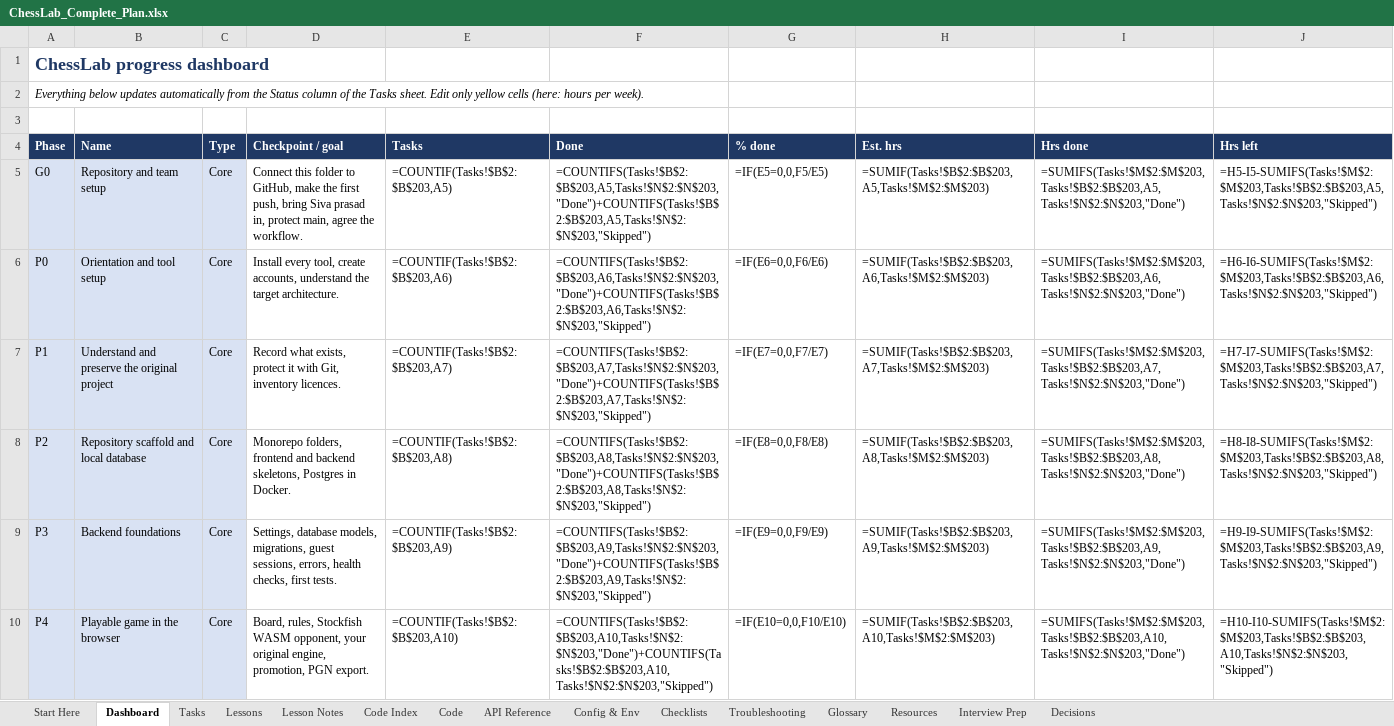
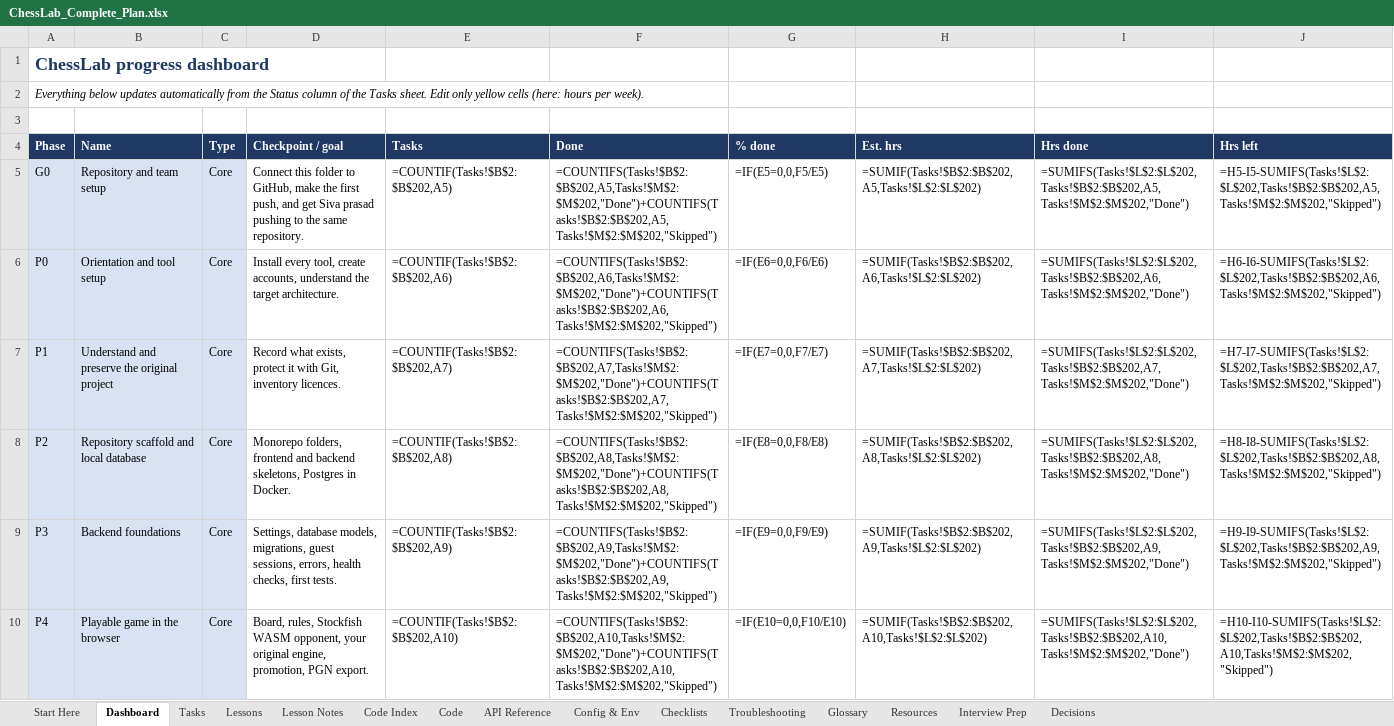
Before and after one commit to msris93197-dev/ChessLab, an Excel workbook: docs/ChessLab_Complete_Plan.xlsx, sheet Dashboard, drawn as a sheet; only a part is shown; values as stored, in another font and other column widths than the file's, no borders; formulas without a stored value are shown as written; conditional formats not drawn; the diff covers the shown part only; the diff names each change by its address in the sheet, - before the commit and + after, or states it on an @@ line.

```diff
--- a/docs/ChessLab_Complete_Plan.xlsx (sheet Dashboard)
+++ b/docs/ChessLab_Complete_Plan.xlsx (sheet Dashboard)
-D5: …first push, bring Siva prasad in, protect main, agree the workflow.
+D5: …first push, and get Siva prasad pushing to the same repository.
-E5: =COUNTIF(Tasks!$B$2:$B$203,A5)
+E5: =COUNTIF(Tasks!$B$2:$B$202,A5)
-F5: =COUNTIFS(Tasks!$B$2:$B$203,A5,Tasks!$N$2:$N$203,"Done")+COUNTIFS(Tasks!$B$2:$B$203,A5,Tasks!$N$2:$N$203,"Skipped")
+F5: =COUNTIFS(Tasks!$B$2:$B$202,A5,Tasks!$M$2:$M$202,"Done")+COUNTIFS(Tasks!$B$2:$B$202,A5,Tasks!$M$2:$M$202,"Skipped")
-H5: =SUMIF(Tasks!$B$2:$B$203,A5,Tasks!$M$2:$M$203)
+H5: =SUMIF(Tasks!$B$2:$B$202,A5,Tasks!$L$2:$L$202)
-I5: =SUMIFS(Tasks!$M$2:$M$203,Tasks!$B$2:$B$203,A5,Tasks!$N$2:$N$203,"Done")
+I5: =SUMIFS(Tasks!$L$2:$L$202,Tasks!$B$2:$B$202,A5,Tasks!$M$2:$M$202,"Done")
-J5: =H5-I5-SUMIFS(Tasks!$M$2:$M$203,Tasks!$B$2:$B$203,A5,Tasks!$N$2:$N$203,"Skipped")
+J5: =H5-I5-SUMIFS(Tasks!$L$2:$L$202,Tasks!$B$2:$B$202,A5,Tasks!$M$2:$M$202,"Skipped")
-E6: =COUNTIF(Tasks!$B$2:$B$203,A6)
+E6: =COUNTIF(Tasks!$B$2:$B$202,A6)
-F6: =COUNTIFS(Tasks!$B$2:$B$203,A6,Tasks!$N$2:$N$203,"Done")+COUNTIFS(Tasks!$B$2:$B$203,A6,Tasks!$N$2:$N$203,"Skipped")
+F6: =COUNTIFS(Tasks!$B$2:$B$202,A6,Tasks!$M$2:$M$202,"Done")+COUNTIFS(Tasks!$B$2:$B$202,A6,Tasks!$M$2:$M$202,"Skipped")
-H6: =SUMIF(Tasks!$B$2:$B$203,A6,Tasks!$M$2:$M$203)
+H6: =SUMIF(Tasks!$B$2:$B$202,A6,Tasks!$L$2:$L$202)
-I6: =SUMIFS(Tasks!$M$2:$M$203,Tasks!$B$2:$B$203,A6,Tasks!$N$2:$N$203,"Done")
+I6: =SUMIFS(Tasks!$L$2:$L$202,Tasks!$B$2:$B$202,A6,Tasks!$M$2:$M$202,"Done")
-J6: =H6-I6-SUMIFS(Tasks!$M$2:$M$203,Tasks!$B$2:$B$203,A6,Tasks!$N$2:$N$203,"Skipped")
+J6: =H6-I6-SUMIFS(Tasks!$L$2:$L$202,Tasks!$B$2:$B$202,A6,Tasks!$M$2:$M$202,"Skipped")
-E7: =COUNTIF(Tasks!$B$2:$B$203,A7)
+E7: =COUNTIF(Tasks!$B$2:$B$202,A7)
-F7: =COUNTIFS(Tasks!$B$2:$B$203,A7,Tasks!$N$2:$N$203,"Done")+COUNTIFS(Tasks!$B$2:$B$203,A7,Tasks!$N$2:$N$203,"Skipped")
+F7: =COUNTIFS(Tasks!$B$2:$B$202,A7,Tasks!$M$2:$M$202,"Done")+COUNTIFS(Tasks!$B$2:$B$202,A7,Tasks!$M$2:$M$202,"Skipped")
-H7: =SUMIF(Tasks!$B$2:$B$203,A7,Tasks!$M$2:$M$203)
+H7: =SUMIF(Tasks!$B$2:$B$202,A7,Tasks!$L$2:$L$202)
-I7: =SUMIFS(Tasks!$M$2:$M$203,Tasks!$B$2:$B$203,A7,Tasks!$N$2:$N$203,"Done")
+I7: =SUMIFS(Tasks!$L$2:$L$202,Tasks!$B$2:$B$202,A7,Tasks!$M$2:$M$202,"Done")
-J7: =H7-I7-SUMIFS(Tasks!$M$2:$M$203,Tasks!$B$2:$B$203,A7,Tasks!$N$2:$N$203,"Skipped")
+J7: =H7-I7-SUMIFS(Tasks!$L$2:$L$202,Tasks!$B$2:$B$202,A7,Tasks!$M$2:$M$202,"Skipped")
-E8: =COUNTIF(Tasks!$B$2:$B$203,A8)
+E8: =COUNTIF(Tasks!$B$2:$B$202,A8)
-F8: =COUNTIFS(Tasks!$B$2:$B$203,A8,Tasks!$N$2:$N$203,"Done")+COUNTIFS(Tasks!$B$2:$B$203,A8,Tasks!$N$2:$N$203,"Skipped")
+F8: =COUNTIFS(Tasks!$B$2:$B$202,A8,Tasks!$M$2:$M$202,"Done")+COUNTIFS(Tasks!$B$2:$B$202,A8,Tasks!$M$2:$M$202,"Skipped")
-H8: =SUMIF(Tasks!$B$2:$B$203,A8,Tasks!$M$2:$M$203)
+H8: =SUMIF(Tasks!$B$2:$B$202,A8,Tasks!$L$2:$L$202)
-I8: =SUMIFS(Tasks!$M$2:$M$203,Tasks!$B$2:$B$203,A8,Tasks!$N$2:$N$203,"Done")
+I8: =SUMIFS(Tasks!$L$2:$L$202,Tasks!$B$2:$B$202,A8,Tasks!$M$2:$M$202,"Done")
-J8: =H8-I8-SUMIFS(Tasks!$M$2:$M$203,Tasks!$B$2:$B$203,A8,Tasks!$N$2:$N$203,"Skipped")
+J8: =H8-I8-SUMIFS(Tasks!$L$2:$L$202,Tasks!$B$2:$B$202,A8,Tasks!$M$2:$M$202,"Skipped")
-E9: =COUNTIF(Tasks!$B$2:$B$203,A9)
+E9: =COUNTIF(Tasks!$B$2:$B$202,A9)
-F9: =COUNTIFS(Tasks!$B$2:$B$203,A9,Tasks!$N$2:$N$203,"Done")+COUNTIFS(Tasks!$B$2:$B$203,A9,Tasks!$N$2:$N$203,"Skipped")
+F9: =COUNTIFS(Tasks!$B$2:$B$202,A9,Tasks!$M$2:$M$202,"Done")+COUNTIFS(Tasks!$B$2:$B$202,A9,Tasks!$M$2:$M$202,"Skipped")
-H9: =SUMIF(Tasks!$B$2:$B$203,A9,Tasks!$M$2:$M$203)
+H9: =SUMIF(Tasks!$B$2:$B$202,A9,Tasks!$L$2:$L$202)
-I9: =SUMIFS(Tasks!$M$2:$M$203,Tasks!$B$2:$B$203,A9,Tasks!$N$2:$N$203,"Done")
+I9: =SUMIFS(Tasks!$L$2:$L$202,Tasks!$B$2:$B$202,A9,Tasks!$M$2:$M$202,"Done")
-J9: =H9-I9-SUMIFS(Tasks!$M$2:$M$203,Tasks!$B$2:$B$203,A9,Tasks!$N$2:$N$203,"Skipped")
+J9: =H9-I9-SUMIFS(Tasks!$L$2:$L$202,Tasks!$B$2:$B$202,A9,Tasks!$M$2:$M$202,"Skipped")
-E10: =COUNTIF(Tasks!$B$2:$B$203,A10)
+E10: =COUNTIF(Tasks!$B$2:$B$202,A10)
-F10: =COUNTIFS(Tasks!$B$2:$B$203,A10,Tasks!$N$2:$N$203,"Done")+COUNTIFS(Tasks!$B$2:$B$203,A10,Tasks!$N$2:$N$203,"Skipped")
+F10: =COUNTIFS(Tasks!$B$2:$B$202,A10,Tasks!$M$2:$M$202,"Done")+COUNTIFS(Tasks!$B$2:$B$202,A10,Tasks!$M$2:$M$202,"Skipped")
-H10: =SUMIF(Tasks!$B$2:$B$203,A10,Tasks!$M$2:$M$203)
+H10: =SUMIF(Tasks!$B$2:$B$202,A10,Tasks!$L$2:$L$202)
-I10: =SUMIFS(Tasks!$M$2:$M$203,Tasks!$B$2:$B$203,A10,Tasks!$N$2:$N$203,"Done")
+I10: =SUMIFS(Tasks!$L$2:$L$202,Tasks!$B$2:$B$202,A10,Tasks!$M$2:$M$202,"Done")
-J10: =H10-I10-SUMIFS(Tasks!$M$2:$M$203,Tasks!$B$2:$B$203,A10,Tasks!$N$2:$N$203,"Skipped")
+J10: =H10-I10-SUMIFS(Tasks!$L$2:$L$202,Tasks!$B$2:$B$202,A10,Tasks!$M$2:$M$202,"Skipped")
```
Also changed, not shown: 93 edited cells elsewhere in this sheet, sheet Code Index, sheet Tasks, sheet Code, sheet Lesson Notes, sheet Troubleshooting, sheet Resources, 6 more sheets.
